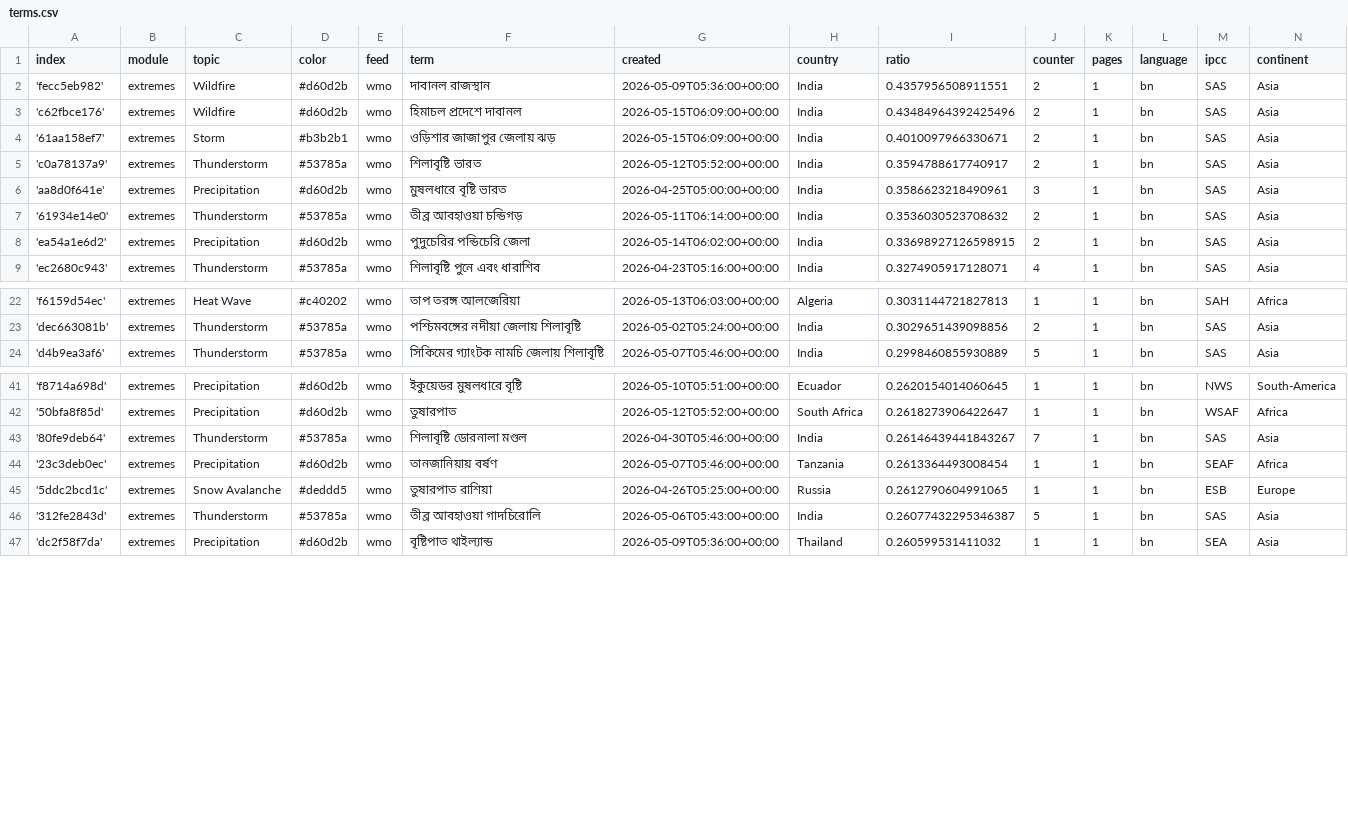
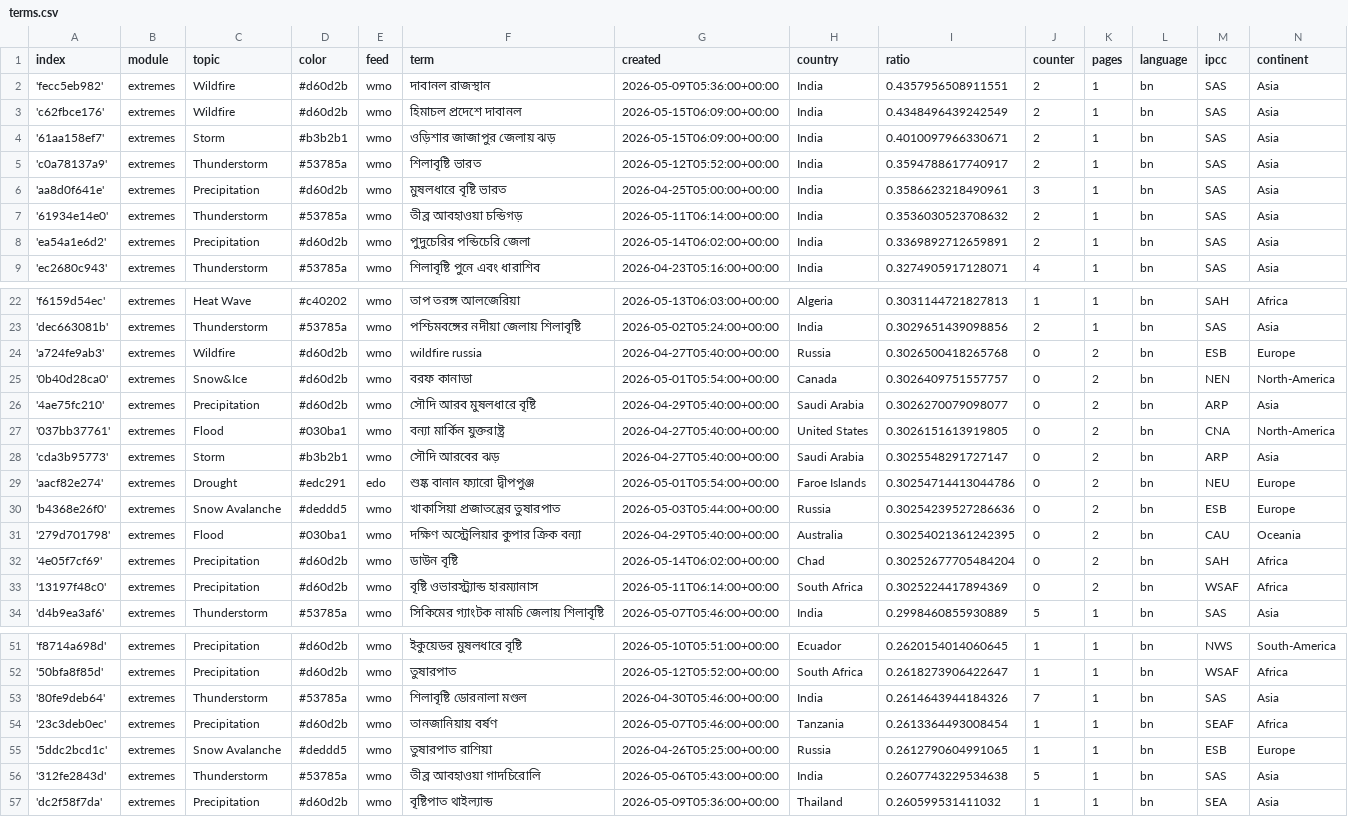
Before and after one commit to sonjanews/bengaliExtremes, a CSV file: terms.csv, drawn as a sheet; only a part is shown, gaps mark what is left out; the diff covers the shown part only.

Commit message:
Commit from GitHub Actions (import:0.0)

```diff
--- a/terms.csv
+++ b/terms.csv
@@ -2,3 +2,3 @@ index,module,topic,color,feed,term,created,country,ratio,counter,pages,language,
 'fecc5eb982',extremes,Wildfire,#d60d2b,wmo,দাবানল রাজস্থান,2026-05-09T05:36:00+00:00,India,0.4357956508911551,2,1,bn,SAS,Asia
-'c62fbce176',extremes,Wildfire,#d60d2b,wmo,হিমাচল প্রদেশে দাবানল,2026-05-15T06:09:00+00:00,India,0.43484964392425496,2,1,bn,SAS,Asia
+'c62fbce176',extremes,Wildfire,#d60d2b,wmo,হিমাচল প্রদেশে দাবানল,2026-05-15T06:09:00+00:00,India,0.4348496439242549,2,1,bn,SAS,Asia
 '61aa158ef7',extremes,Storm,#b3b2b1,wmo,ওড়িশার জাজাপুর জেলায় ঝড়,2026-05-15T06:09:00+00:00,India,0.4010097966330671,2,1,bn,SAS,Asia
@@ -7,3 +7,3 @@ index,module,topic,color,feed,term,created,country,ratio,counter,pages,language,
 '61934e14e0',extremes,Thunderstorm,#53785a,wmo,তীব্র আবহাওয়া চন্ডিগড়,2026-05-11T06:14:00+00:00,India,0.3536030523708632,2,1,bn,SAS,Asia
-'ea54a1e6d2',extremes,Precipitation,#d60d2b,wmo,পুদুচেরির পন্ডিচেরি জেলা,2026-05-14T06:02:00+00:00,India,0.33698927126598915,2,1,bn,SAS,Asia
+'ea54a1e6d2',extremes,Precipitation,#d60d2b,wmo,পুদুচেরির পন্ডিচেরি জেলা,2026-05-14T06:02:00+00:00,India,0.3369892712659891,2,1,bn,SAS,Asia
 'ec2680c943',extremes,Thunderstorm,#53785a,wmo,শিলাবৃষ্টি পুনে এবং ধারাশিব,2026-04-23T05:16:00+00:00,India,0.3274905917128071,4,1,bn,SAS,Asia
@@ -23,2 +23,12 @@ index,module,topic,color,feed,term,created,country,ratio,counter,pages,language,
 'dec663081b',extremes,Thunderstorm,#53785a,wmo,পশ্চিমবঙ্গের নদীয়া জেলায় শিলাবৃষ্টি,2026-05-02T05:24:00+00:00,India,0.3029651439098856,2,1,bn,SAS,Asia
+'a724fe9ab3',extremes,Wildfire,#d60d2b,wmo,wildfire russia,2026-04-27T05:40:00+00:00,Russia,0.3026500418265768,0,2,bn,ESB,Europe
+'0b40d28ca0',extremes,Snow&Ice,#d60d2b,wmo,বরফ কানাডা,2026-05-01T05:54:00+00:00,Canada,0.3026409751557757,0,2,bn,NEN,North-America
+'4ae75fc210',extremes,Precipitation,#d60d2b,wmo,সৌদি আরব মুষলধারে বৃষ্টি,2026-04-29T05:40:00+00:00,Saudi Arabia,0.3026270079098077,0,2,bn,ARP,Asia
+'037bb37761',extremes,Flood,#030ba1,wmo,বন্যা মার্কিন যুক্তরাষ্ট্র,2026-04-27T05:40:00+00:00,United States,0.3026151613919805,0,2,bn,CNA,North-America
+'cda3b95773',extremes,Storm,#b3b2b1,wmo,সৌদি আরবের ঝড়,2026-04-27T05:40:00+00:00,Saudi Arabia,0.3025548291727147,0,2,bn,ARP,Asia
+'aacf82e274',extremes,Drought,#edc291,edo,শুষ্ক বানান ফ্যারো দ্বীপপুঞ্জ,2026-05-01T05:54:00+00:00,Faroe Islands,0.30254714413044786,0,2,bn,NEU,Europe
+'b4368e26f0',extremes,Snow Avalanche,#deddd5,wmo,খাকাসিয়া প্রজাতন্ত্রের তুষারপাত,2026-05-03T05:44:00+00:00,Russia,0.30254239527286636,0,2,bn,ESB,Europe
+'279d701798',extremes,Flood,#030ba1,wmo,দক্ষিণ অস্ট্রেলিয়ার কুপার ক্রিক বন্যা,2026-04-29T05:40:00+00:00,Australia,0.30254021361242395,0,2,bn,CAU,Oceania
+'4e05f7cf69',extremes,Precipitation,#d60d2b,wmo,ডাউন বৃষ্টি,2026-05-14T06:02:00+00:00,Chad,0.30252677705484204,0,2,bn,SAH,Africa
+'13197f48c0',extremes,Precipitation,#d60d2b,wmo,বৃষ্টি ওভারস্ট্র্যান্ড হারম্যানাস,2026-05-11T06:14:00+00:00,South Africa,0.3025224417894369,0,2,bn,WSAF,Africa
 'd4b9ea3af6',extremes,Thunderstorm,#53785a,wmo,সিকিমের গ্যাংটক নামচি জেলায় শিলাবৃষ্টি,2026-05-07T05:46:00+00:00,India,0.2998460855930889,5,1,bn,SAS,Asia
@@ -42,6 +52,6 @@ index,module,topic,color,feed,term,created,country,ratio,counter,pages,language,
 '50bfa8f85d',extremes,Precipitation,#d60d2b,wmo,তুষারপাত,2026-05-12T05:52:00+00:00,South Africa,0.2618273906422647,1,1,bn,WSAF,Africa
-'80fe9deb64',extremes,Thunderstorm,#53785a,wmo,শিলাবৃষ্টি ডোরনালা মণ্ডল,2026-04-30T05:46:00+00:00,India,0.26146439441843267,7,1,bn,SAS,Asia
+'80fe9deb64',extremes,Thunderstorm,#53785a,wmo,শিলাবৃষ্টি ডোরনালা মণ্ডল,2026-04-30T05:46:00+00:00,India,0.2614643944184326,7,1,bn,SAS,Asia
 '23c3deb0ec',extremes,Precipitation,#d60d2b,wmo,তানজানিয়ায় বর্ষণ,2026-05-07T05:46:00+00:00,Tanzania,0.2613364493008454,1,1,bn,SEAF,Africa
 '5ddc2bcd1c',extremes,Snow Avalanche,#deddd5,wmo,তুষারপাত রাশিয়া,2026-04-26T05:25:00+00:00,Russia,0.2612790604991065,1,1,bn,ESB,Europe
-'312fe2843d',extremes,Thunderstorm,#53785a,wmo,তীব্র আবহাওয়া গাদচিরোলি,2026-05-06T05:43:00+00:00,India,0.26077432295346387,5,1,bn,SAS,Asia
+'312fe2843d',extremes,Thunderstorm,#53785a,wmo,তীব্র আবহাওয়া গাদচিরোলি,2026-05-06T05:43:00+00:00,India,0.2607743229534638,5,1,bn,SAS,Asia
 'dc2f58f7da',extremes,Precipitation,#d60d2b,wmo,বৃষ্টিপাত থাইল্যান্ড,2026-05-09T05:36:00+00:00,Thailand,0.260599531411032,1,1,bn,SEA,Asia
```
Also changed, not shown: 6 edited cells elsewhere in this file.
